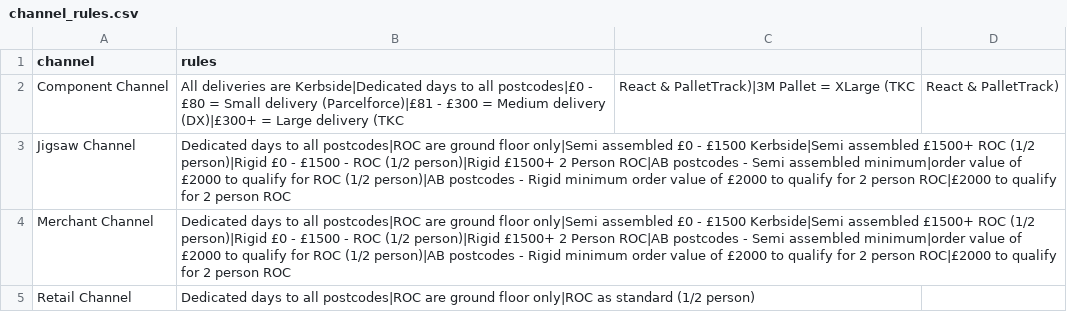
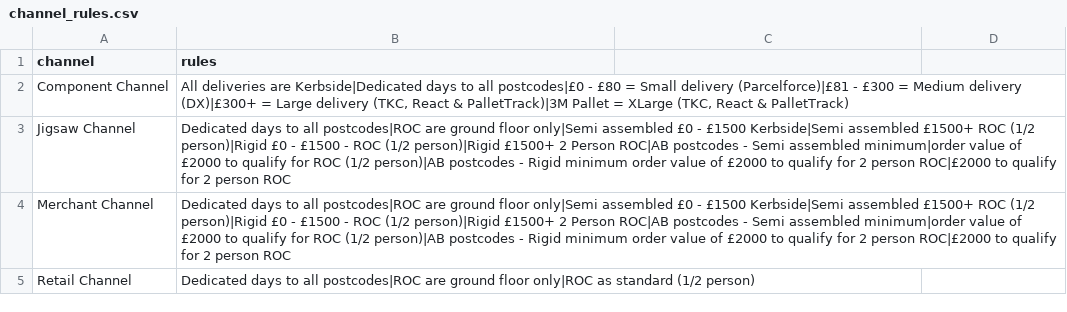
Before and after one commit to rokib-tkc/transport-route-checker, a CSV file: channel_rules.csv, drawn as a sheet; the diff names each change by its address in the sheet, - before the commit and + after, or states it on an @@ line.

Commit message:
Update channel_rules.csv

```diff
--- a/channel_rules.csv
+++ b/channel_rules.csv
-B2 (rules): …Large delivery (TKC
+B2 (rules): …Large delivery (TKC, React & PalletTrack)|3M Pallet = XLarge (TKC, React & PalletTrack)
-C2: React & PalletTrack)|3M Pallet = XLarge (TKC
+C2: (empty)
-D2: React & PalletTrack)
+D2: (empty)
```
